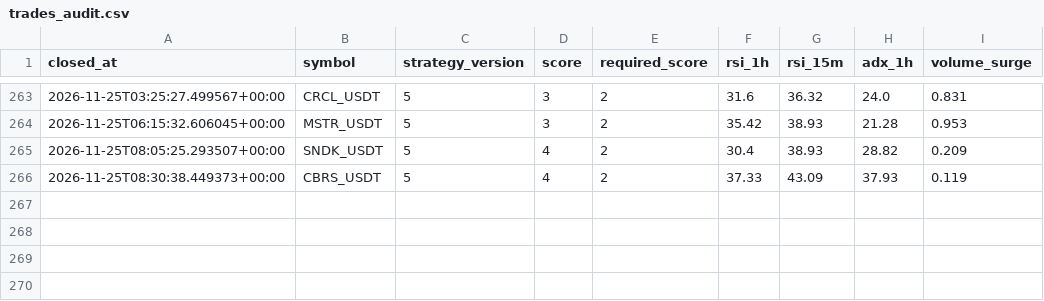
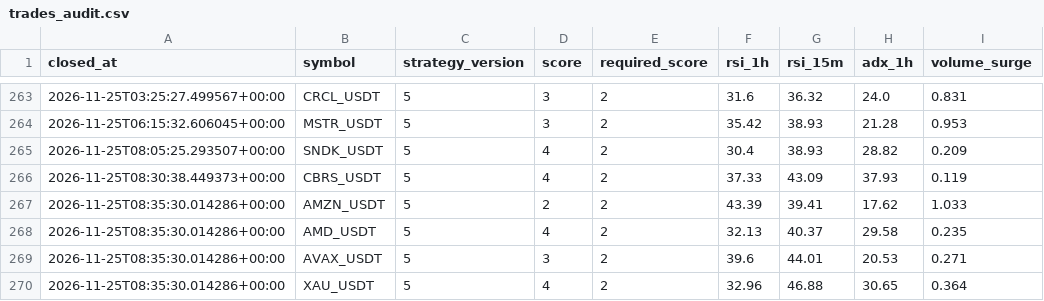
Before and after one commit to wjdtks255-lgtm/Gateio_signal, a CSV file: trades_audit.csv, drawn as a sheet; only a part is shown, gaps mark what is left out.

```diff
--- a/trades_audit.csv
+++ b/trades_audit.csv
@@ -266 +266,5 @@ closed_at,symbol,strategy_version,score,required_score,rsi_1h,rsi_15m,adx_1h,vol
 2026-11-25T08:30:38.449373+00:00,CBRS_USDT,5,4,2,37.33,43.09,37.93,0.119
+2026-11-25T08:35:30.014286+00:00,AMZN_USDT,5,2,2,43.39,39.41,17.62,1.033
+2026-11-25T08:35:30.014286+00:00,AMD_USDT,5,4,2,32.13,40.37,29.58,0.235
+2026-11-25T08:35:30.014286+00:00,AVAX_USDT,5,3,2,39.6,44.01,20.53,0.271
+2026-11-25T08:35:30.014286+00:00,XAU_USDT,5,4,2,32.96,46.88,30.65,0.364
```
Also changed, not shown: ai_trades.csv, trades.csv, 1 other file.
